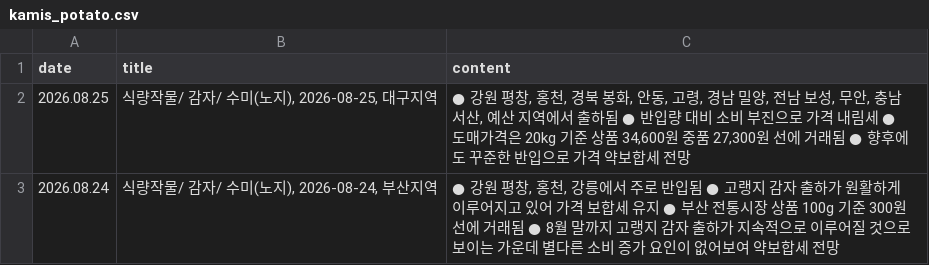
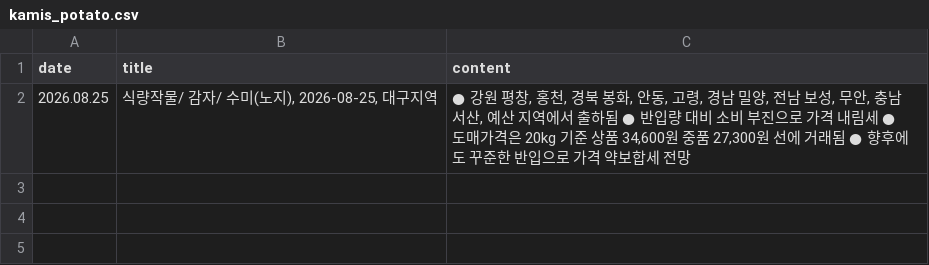
Before and after one commit to wngml7055/potato-times, a CSV file: data/kamis_potato.csv, drawn as a sheet.

```diff
--- a/data/kamis_potato.csv
+++ b/data/kamis_potato.csv
@@ -2,2 +2 @@
 2026.08.25,"식량작물/ 감자/ 수미(노지), 2026-08-25, 대구지역","● 강원 평창, 홍천, 경북 봉화, 안동, 고령, 경남 밀양, 전남 보성, 무안, 충남 서산, 예산 지역에서 출하됨 ● 반입량 대비 소비 부진으로 가격 내림세 ● 도매가격은 20kg 기준 상품 34,600원 중품 27,300원 선에 거래됨 ● 향후에도 꾸준한 반입으로 가격 약보합세 전망"
-2026.08.24,"식량작물/ 감자/ 수미(노지), 2026-08-24, 부산지역","● 강원 평창, 홍천, 강릉에서 주로 반입됨 ● 고랭지 감자 출하가 원활하게 이루어지고 있어 가격 보합세 유지 ● 부산 전통시장 상품 100g 기준 300원선에 거래됨 ● 8월 말까지 고랭지 감자 출하가 지속적으로 이루어질 것으로 보이는 가운데 별다른 소비 증가 요인이 없어보여 약보합세 전망"
```
Also changed, not shown: data/weather.csv.
